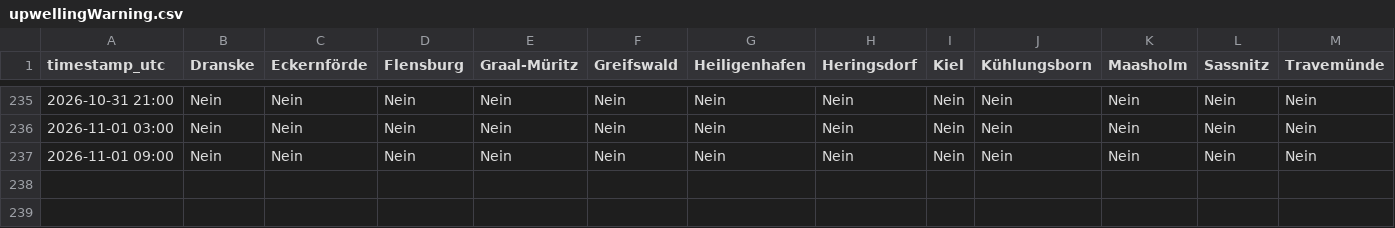
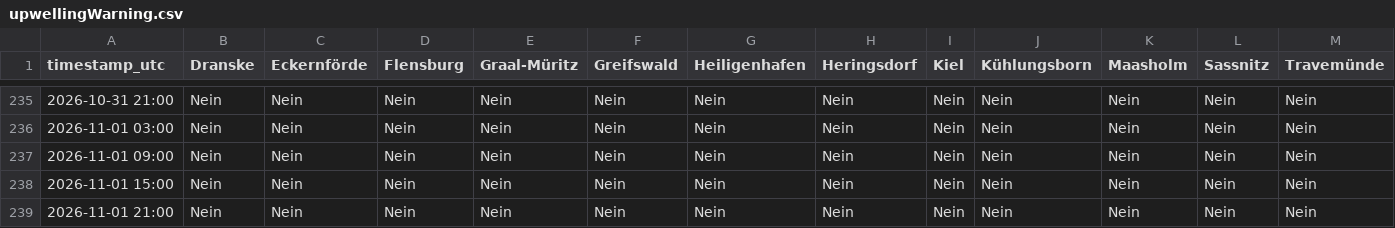
Before and after one commit to sw-of/detectUpwellingBaltic, a CSV file: upwellingWarning.csv, drawn as a sheet; only a part is shown, gaps mark what is left out; rows hold the shown columns only; the diff names each change by its address in the sheet, - before the commit and + after, or states it on an @@ line.

```diff
--- a/upwellingWarning.csv
+++ b/upwellingWarning.csv
+row 238: 2026-11-01 15:00 | Nein | Nein | Nein | Nein | Nein | Nein | Nein | Nein | Nein | Nein | Nein | Nein
+row 239: 2026-11-01 21:00 | Nein | Nein | Nein | Nein | Nein | Nein | Nein | Nein | Nein | Nein | Nein | Nein
```
Also changed, not shown: archive/dranske/status_log.csv, archive/eckernfoerde/status_log.csv, 43 other files.
